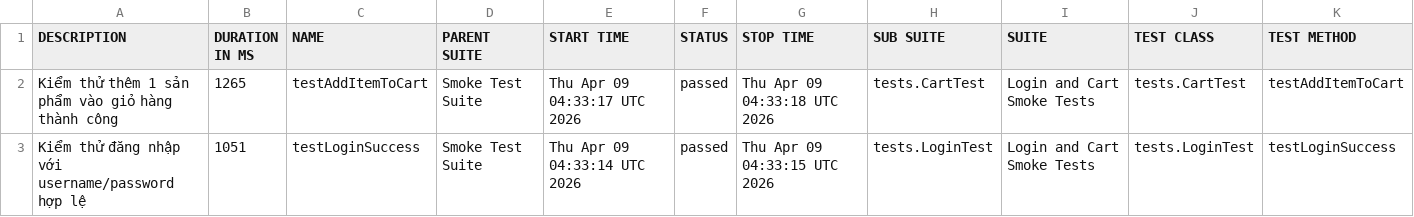
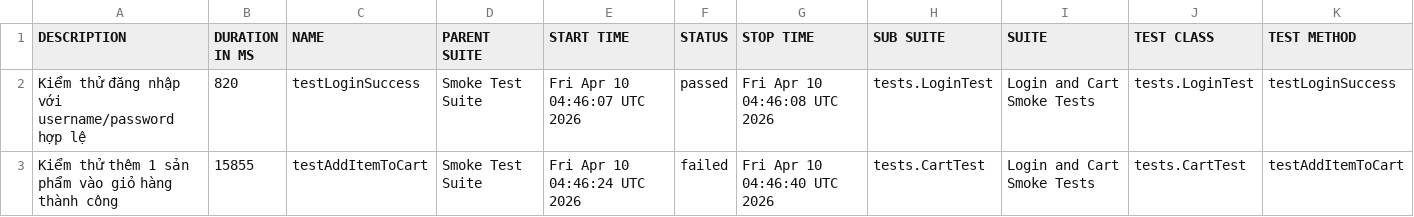
Before and after one commit to tranleanhdai/selenium-framework, a CSV file: data/suites.csv, drawn as a sheet.

```diff
--- a/data/suites.csv
+++ b/data/suites.csv
@@ -1,3 +1,3 @@
 "DESCRIPTION","DURATION IN MS","NAME","PARENT SUITE","START TIME","STATUS","STOP TIME","SUB SUITE","SUITE","TEST CLASS","TEST METHOD"
-"Kiểm thử thêm 1 sản phẩm vào giỏ hàng thành công","1265","testAddItemToCart","Smoke Test Suite","Thu Apr 09 04:33:17 UTC 2026","passed","Thu Apr 09 04:33:18 UTC 2026","tests.CartTest","Login and Cart Smoke Tests","tests.CartTest","testAddItemToCart"
-"Kiểm thử đăng nhập với username/password hợp lệ","1051","testLoginSuccess","Smoke Test Suite","Thu Apr 09 04:33:14 UTC 2026","passed","Thu Apr 09 04:33:15 UTC 2026","tests.LoginTest","Login and Cart Smoke Tests","tests.LoginTest","testLoginSuccess"
+"Kiểm thử đăng nhập với username/password hợp lệ","820","testLoginSuccess","Smoke Test Suite","Fri Apr 10 04:46:07 UTC 2026","passed","Fri Apr 10 04:46:08 UTC 2026","tests.LoginTest","Login and Cart Smoke Tests","tests.LoginTest","testLoginSuccess"
+"Kiểm thử thêm 1 sản phẩm vào giỏ hàng thành công","15855","testAddItemToCart","Smoke Test Suite","Fri Apr 10 04:46:24 UTC 2026","failed","Fri Apr 10 04:46:40 UTC 2026","tests.CartTest","Login and Cart Smoke Tests","tests.CartTest","testAddItemToCart"
```
Also changed, not shown: data/behaviors.csv, 36 other files.
